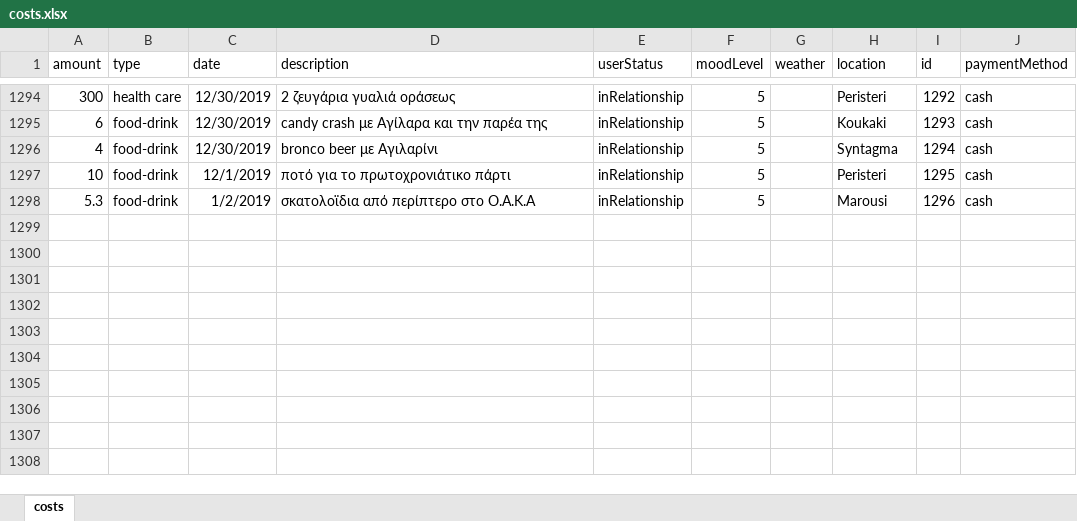
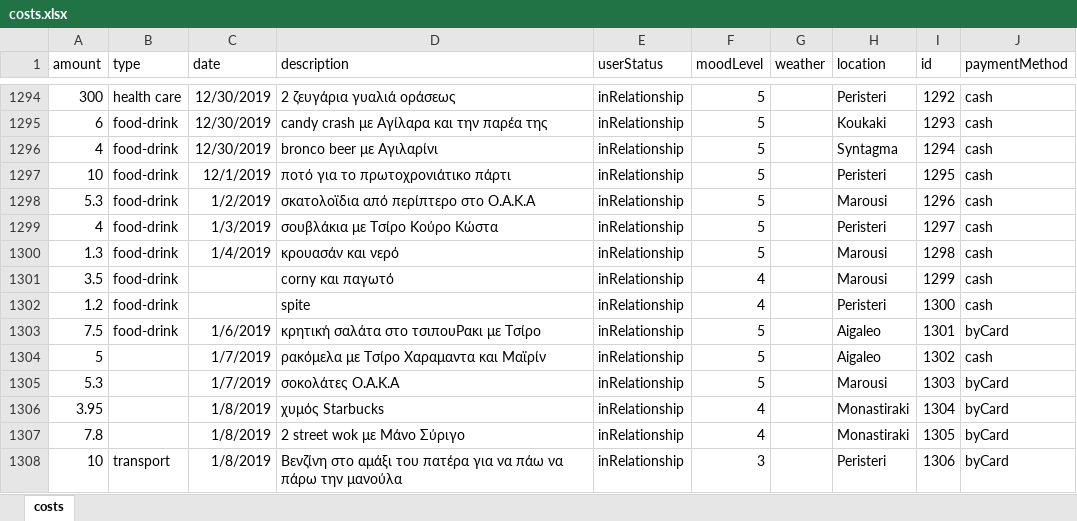
Before and after one commit to Blackpeak/Morgan, an Excel workbook: DataBase/Manos costs/costs.xlsx, sheet costs, drawn as a sheet; only a part is shown, gaps mark what is left out; values as stored, in another font and other column widths than the file's, no borders; table styles not drawn; the diff names each change by its address in the sheet, - before the commit and + after, or states it on an @@ line.

Commit message:
update

```diff
--- a/DataBase/Manos costs/costs.xlsx (sheet costs)
+++ b/DataBase/Manos costs/costs.xlsx (sheet costs)
+row 1299: 4 | food-drink | 1/3/2019 | σουβλάκια με Τσίρο Κούρο Κώστα | inRelationship | 5 |  | Peristeri | 1297 | cash
+row 1300: 1.3 | food-drink | 1/4/2019 | κρουασάν και νερό | inRelationship | 5 |  | Marousi | 1298 | cash
+row 1301: 3.5 | food-drink |  | corny και παγωτό | inRelationship | 4 |  | Marousi | 1299 | cash
+row 1302: 1.2 | food-drink |  | spite | inRelationship | 4 |  | Peristeri | 1300 | cash
+row 1303: 7.5 | food-drink | 1/6/2019 | κρητική σαλάτα στο τσιπουΡακι με Τσίρο | inRelationship | 5 |  | Aigaleo | 1301 | byCard
+row 1304: 5 |  | 1/7/2019 | ρακόμελα με Τσίρο Χαραμαντα και Μαϊρίν | inRelationship | 5 |  | Aigaleo | 1302 | cash
+row 1305: 5.3 |  | 1/7/2019 | σοκολάτες Ο.Α.Κ.Α | inRelationship | 5 |  | Marousi | 1303 | byCard
+row 1306: 3.95 |  | 1/8/2019 | χυμός Starbucks | inRelationship | 4 |  | Monastiraki | 1304 | byCard
+row 1307: 7.8 |  | 1/8/2019 | 2 street wok με Μάνο Σύριγο | inRelationship | 4 |  | Monastiraki | 1305 | byCard
+row 1308: 10 | transport | 1/8/2019 | Βενζίνη στο αμάξι του πατέρα για να πάω να πάρω την μανούλα | inRelationship | 3 |  | Peristeri | 1306 | byCard
```
